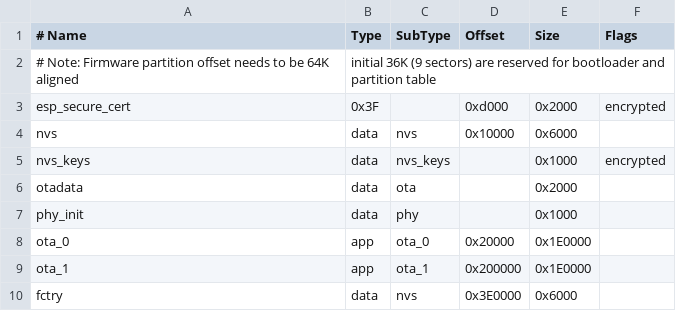
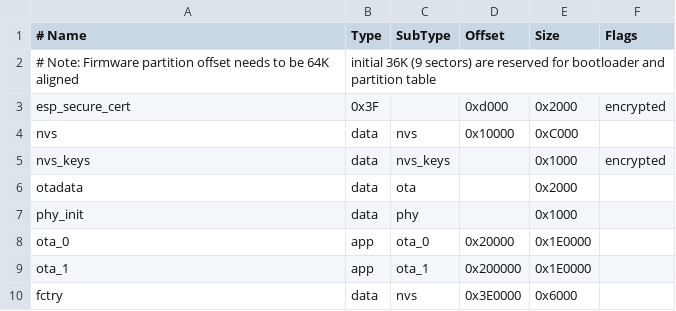
Before and after one commit to Cptmeme/ESP-Matter-Tuya-PCIe-powerswitch, a CSV file: partitions.csv, drawn as a sheet.

```diff
--- a/partitions.csv
+++ b/partitions.csv
@@ -3,3 +3,3 @@
 esp_secure_cert,  0x3F, ,0xd000,    0x2000, encrypted
-nvs,      data, nvs,     0x10000,   0x6000,
+nvs,      data, nvs,     0x10000,   0xC000,
 nvs_keys, data, nvs_keys,,          0x1000, encrypted
```
Also changed, not shown: 10 other files.
